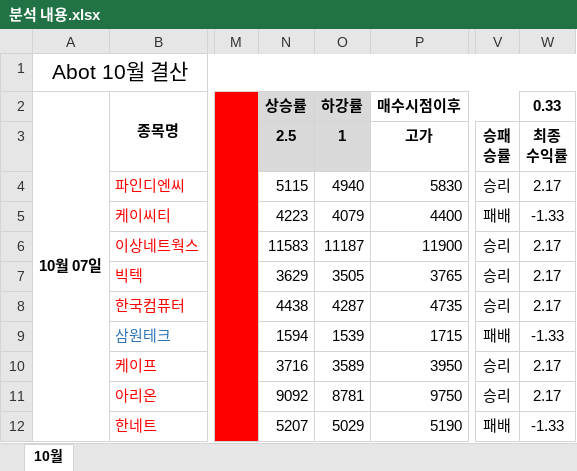
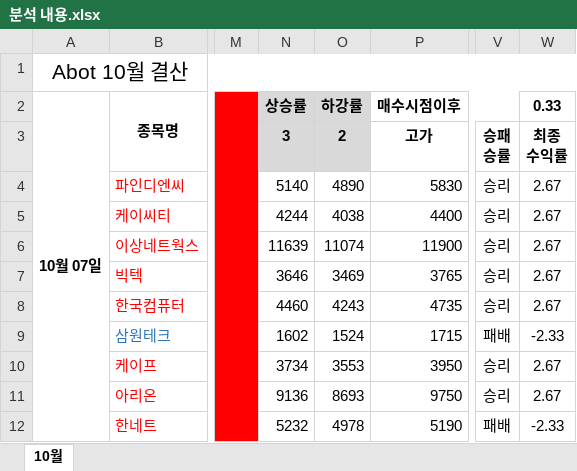
Before and after one commit to newsight78/ABot, an Excel workbook: 결과분석/분석 내용.xlsx, sheet 10월, drawn as a sheet; only a part is shown, gaps mark what is left out; values as stored, in another font and other column widths than the file's, no borders; the diff covers the shown part only; the diff names each change by its address in the sheet, - before the commit and + after, or states it on an @@ line.

Commit message:
엑셀 파일 오류 수정.

```diff
--- a/결과분석/분석 내용.xlsx (sheet 10월)
+++ b/결과분석/분석 내용.xlsx (sheet 10월)
-N3: 2.5
+N3: 3
-O3: 1
+O3: 2
-N4: 5115
+N4: 5140
-O4: 4940
+O4: 4890
-W4: 2.17
+W4: 2.67
-N5: 4223
+N5: 4244
-O5: 4079
+O5: 4038
-V5: 패배
+V5: 승리
-W5: -1.33
+W5: 2.67
-N6: 11583
+N6: 11639
-O6: 11187
+O6: 11074
-W6:W8: 2.17
+W6:W8: 2.67
-N7: 3629
+N7: 3646
-O7: 3505
+O7: 3469
-N8: 4438
+N8: 4460
-O8: 4287
+O8: 4243
-N9: 1594
+N9: 1602
-O9: 1539
+O9: 1524
-W9: -1.33
+W9: -2.33
-N10: 3716
+N10: 3734
-O10: 3589
+O10: 3553
-W10:W11: 2.17
+W10:W11: 2.67
-N11: 9092
+N11: 9136
-O11: 8781
+O11: 8693
-N12: 5207
+N12: 5232
-O12: 5029
+O12: 4978
-W12: -1.33
+W12: -2.33
```
Also changed, not shown: 78 edited cells and cell formats elsewhere in this sheet.
